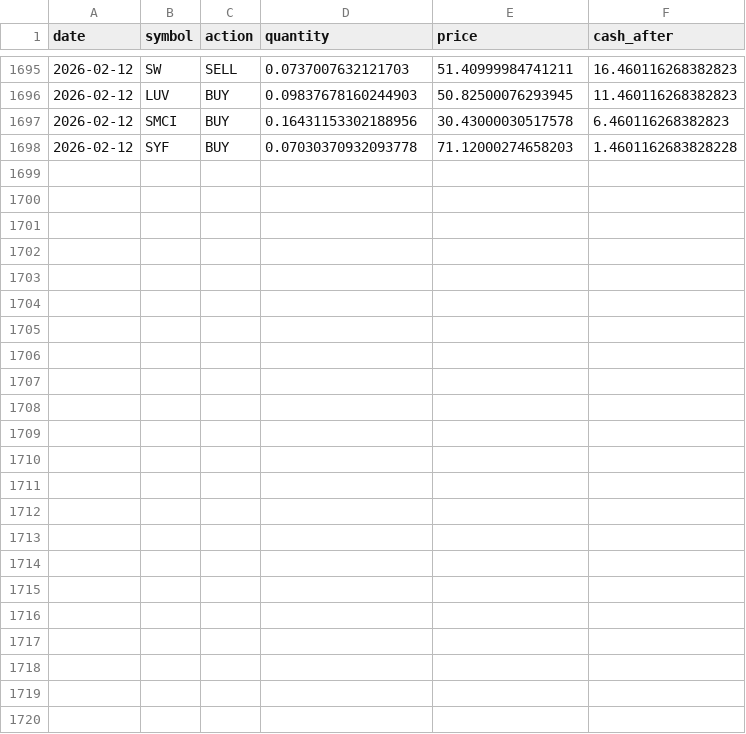
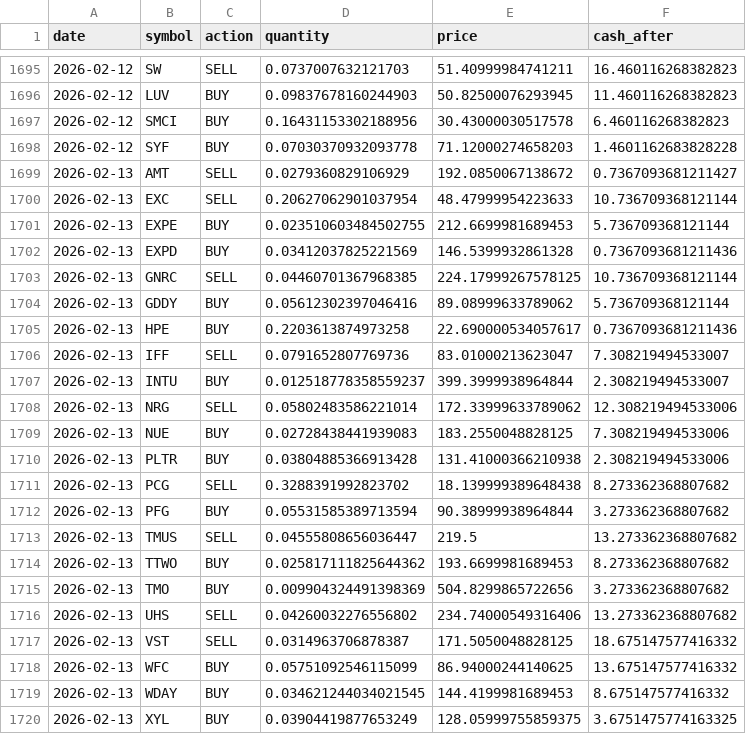
Before and after one commit to TechGroei/Test_Stock_Trading_Strategy, a CSV file: data/trades_history.csv, drawn as a sheet; only a part is shown, gaps mark what is left out; the diff names each change by its address in the sheet, - before the commit and + after, or states it on an @@ line.

Commit message:
Update portfolio, trades & performance [skip ci]

```diff
--- a/data/trades_history.csv
+++ b/data/trades_history.csv
+row 1699: 2026-02-13 | AMT | SELL | 0.0279360829106929 | 192.0850067138672 | 0.7367093681211427
+row 1700: 2026-02-13 | EXC | SELL | 0.20627062901037954 | 48.47999954223633 | 10.736709368121144
+row 1701: 2026-02-13 | EXPE | BUY | 0.023510603484502755 | 212.6699981689453 | 5.736709368121144
+row 1702: 2026-02-13 | EXPD | BUY | 0.03412037825221569 | 146.5399932861328 | 0.7367093681211436
+row 1703: 2026-02-13 | GNRC | SELL | 0.04460701367968385 | 224.17999267578125 | 10.736709368121144
+row 1704: 2026-02-13 | GDDY | BUY | 0.05612302397046416 | 89.08999633789062 | 5.736709368121144
+row 1705: 2026-02-13 | HPE | BUY | 0.2203613874973258 | 22.690000534057617 | 0.7367093681211436
+row 1706: 2026-02-13 | IFF | SELL | 0.0791652807769736 | 83.01000213623047 | 7.308219494533007
+row 1707: 2026-02-13 | INTU | BUY | 0.012518778358559237 | 399.3999938964844 | 2.308219494533007
+row 1708: 2026-02-13 | NRG | SELL | 0.05802483586221014 | 172.33999633789062 | 12.308219494533006
+row 1709: 2026-02-13 | NUE | BUY | 0.02728438441939083 | 183.2550048828125 | 7.308219494533006
+row 1710: 2026-02-13 | PLTR | BUY | 0.03804885366913428 | 131.41000366210938 | 2.308219494533006
+row 1711: 2026-02-13 | PCG | SELL | 0.3288391992823702 | 18.139999389648438 | 8.273362368807682
+row 1712: 2026-02-13 | PFG | BUY | 0.05531585389713594 | 90.38999938964844 | 3.273362368807682
+row 1713: 2026-02-13 | TMUS | SELL | 0.04555808656036447 | 219.5 | 13.273362368807682
+row 1714: 2026-02-13 | TTWO | BUY | 0.025817111825644362 | 193.6699981689453 | 8.273362368807682
+row 1715: 2026-02-13 | TMO | BUY | 0.009904324491398369 | 504.8299865722656 | 3.273362368807682
+row 1716: 2026-02-13 | UHS | SELL | 0.04260032276556802 | 234.74000549316406 | 13.273362368807682
+row 1717: 2026-02-13 | VST | SELL | 0.0314963706878387 | 171.5050048828125 | 18.675147577416332
+row 1718: 2026-02-13 | WFC | BUY | 0.05751092546115099 | 86.94000244140625 | 13.675147577416332
+row 1719: 2026-02-13 | WDAY | BUY | 0.034621244034021545 | 144.4199981689453 | 8.675147577416332
+row 1720: 2026-02-13 | XYL | BUY | 0.03904419877653249 | 128.05999755859375 | 3.6751475774163325
```
Also changed, not shown: data/portfolio.csv, 1 other file.
